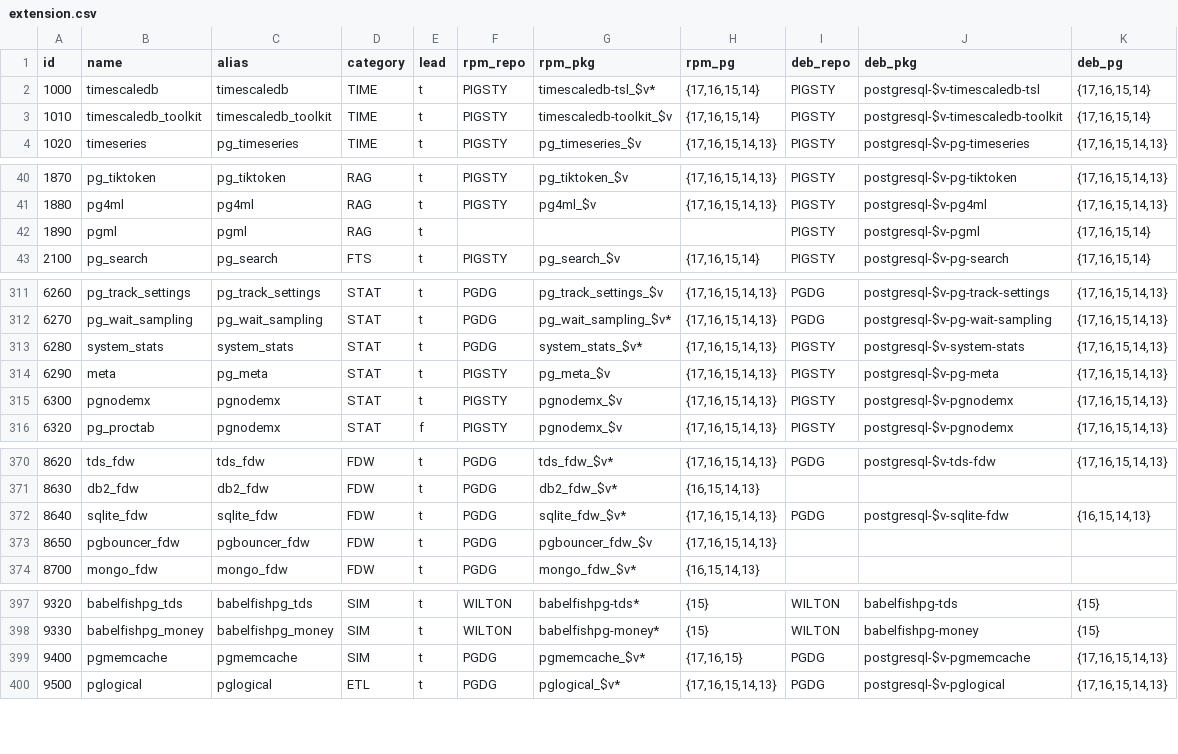
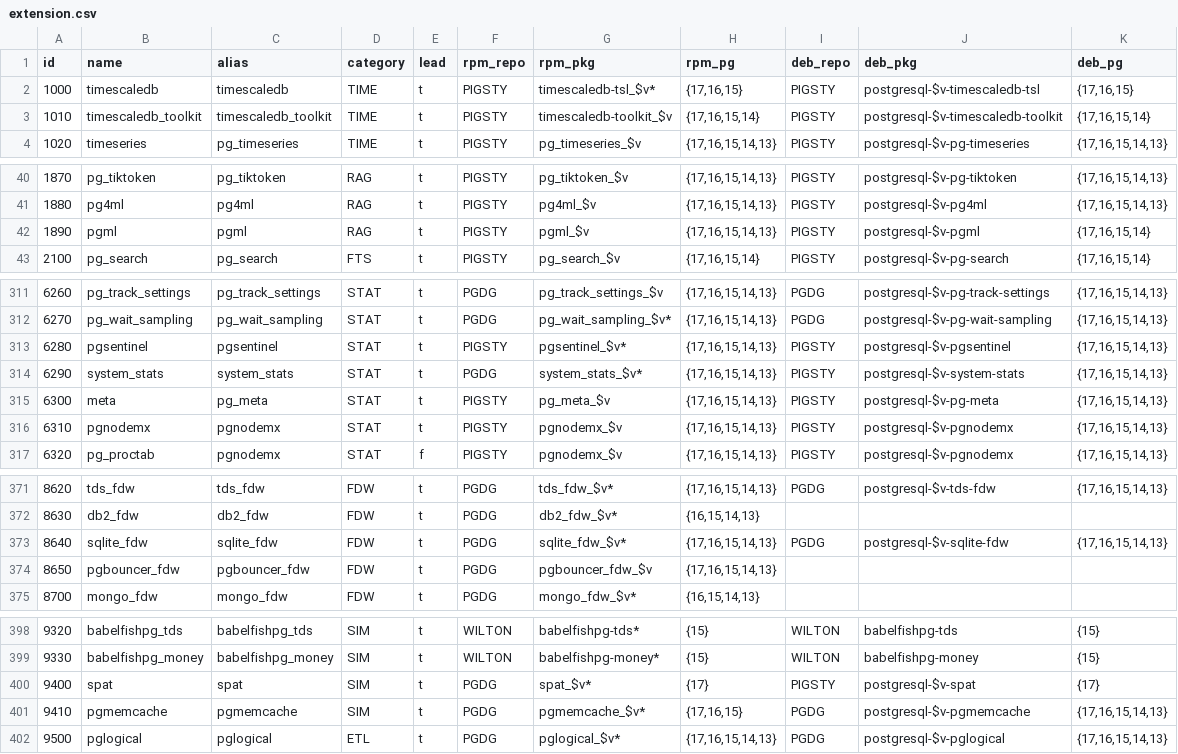
Before and after one commit to pgsty/pigsty, a CSV file: files/extension.csv, drawn as a sheet; only a part is shown, gaps mark what is left out.

Commit message:
update extension list

```diff
--- a/files/extension.csv
+++ b/files/extension.csv
@@ -1,3 +1,3 @@
 id,name,alias,category,lead,rpm_repo,rpm_pkg,rpm_pg,deb_repo,deb_pkg,deb_pg
-1000,timescaledb,timescaledb,TIME,t,PIGSTY,timescaledb-tsl_$v*,"{17,16,15,14}",PIGSTY,postgresql-$v-timescaledb-tsl,"{17,16,15,14}"
+1000,timescaledb,timescaledb,TIME,t,PIGSTY,timescaledb-tsl_$v*,"{17,16,15}",PIGSTY,postgresql-$v-timescaledb-tsl,"{17,16,15}"
 1010,timescaledb_toolkit,timescaledb_toolkit,TIME,t,PIGSTY,timescaledb-toolkit_$v,"{17,16,15,14}",PIGSTY,postgresql-$v-timescaledb-toolkit,"{17,16,15,14}"
@@ -41,3 +41,3 @@ id,name,alias,category,lead,rpm_repo,rpm_pkg,rpm_pg,deb_repo,deb_pkg,deb_pg
 1880,pg4ml,pg4ml,RAG,t,PIGSTY,pg4ml_$v,"{17,16,15,14,13}",PIGSTY,postgresql-$v-pg4ml,"{17,16,15,14,13}"
-1890,pgml,pgml,RAG,t,,,,PIGSTY,postgresql-$v-pgml,"{17,16,15,14}"
+1890,pgml,pgml,RAG,t,PIGSTY,pgml_$v,"{17,16,15,14,13}",PIGSTY,postgresql-$v-pgml,"{17,16,15,14}"
 2100,pg_search,pg_search,FTS,t,PIGSTY,pg_search_$v,"{17,16,15,14}",PIGSTY,postgresql-$v-pg-search,"{17,16,15,14}"
@@ -312,5 +312,6 @@ id,name,alias,category,lead,rpm_repo,rpm_pkg,rpm_pg,deb_repo,deb_pkg,deb_pg
 6270,pg_wait_sampling,pg_wait_sampling,STAT,t,PGDG,pg_wait_sampling_$v*,"{17,16,15,14,13}",PGDG,postgresql-$v-pg-wait-sampling,"{17,16,15,14,13}"
-6280,system_stats,system_stats,STAT,t,PGDG,system_stats_$v*,"{17,16,15,14,13}",PIGSTY,postgresql-$v-system-stats,"{17,16,15,14,13}"
-6290,meta,pg_meta,STAT,t,PIGSTY,pg_meta_$v,"{17,16,15,14,13}",PIGSTY,postgresql-$v-pg-meta,"{17,16,15,14,13}"
-6300,pgnodemx,pgnodemx,STAT,t,PIGSTY,pgnodemx_$v,"{17,16,15,14,13}",PIGSTY,postgresql-$v-pgnodemx,"{17,16,15,14,13}"
+6280,pgsentinel,pgsentinel,STAT,t,PIGSTY,pgsentinel_$v*,"{17,16,15,14,13}",PIGSTY,postgresql-$v-pgsentinel,"{17,16,15,14,13}"
+6290,system_stats,system_stats,STAT,t,PGDG,system_stats_$v*,"{17,16,15,14,13}",PIGSTY,postgresql-$v-system-stats,"{17,16,15,14,13}"
+6300,meta,pg_meta,STAT,t,PIGSTY,pg_meta_$v,"{17,16,15,14,13}",PIGSTY,postgresql-$v-pg-meta,"{17,16,15,14,13}"
+6310,pgnodemx,pgnodemx,STAT,t,PIGSTY,pgnodemx_$v,"{17,16,15,14,13}",PIGSTY,postgresql-$v-pgnodemx,"{17,16,15,14,13}"
 6320,pg_proctab,pgnodemx,STAT,f,PIGSTY,pgnodemx_$v,"{17,16,15,14,13}",PIGSTY,postgresql-$v-pgnodemx,"{17,16,15,14,13}"
@@ -371,3 +372,3 @@ id,name,alias,category,lead,rpm_repo,rpm_pkg,rpm_pg,deb_repo,deb_pkg,deb_pg
 8630,db2_fdw,db2_fdw,FDW,t,PGDG,db2_fdw_$v*,"{16,15,14,13}",,,
-8640,sqlite_fdw,sqlite_fdw,FDW,t,PGDG,sqlite_fdw_$v*,"{17,16,15,14,13}",PGDG,postgresql-$v-sqlite-fdw,"{16,15,14,13}"
+8640,sqlite_fdw,sqlite_fdw,FDW,t,PGDG,sqlite_fdw_$v*,"{17,16,15,14,13}",PGDG,postgresql-$v-sqlite-fdw,"{17,16,15,14,13}"
 8650,pgbouncer_fdw,pgbouncer_fdw,FDW,t,PGDG,pgbouncer_fdw_$v,"{17,16,15,14,13}",,,
@@ -398,3 +399,4 @@ id,name,alias,category,lead,rpm_repo,rpm_pkg,rpm_pg,deb_repo,deb_pkg,deb_pg
 9330,babelfishpg_money,babelfishpg_money,SIM,t,WILTON,babelfishpg-money*,{15},WILTON,babelfishpg-money,{15}
-9400,pgmemcache,pgmemcache,SIM,t,PGDG,pgmemcache_$v*,"{17,16,15}",PGDG,postgresql-$v-pgmemcache,"{17,16,15,14,13}"
+9400,spat,spat,SIM,t,PGDG,spat_$v*,{17},PIGSTY,postgresql-$v-spat,{17}
+9410,pgmemcache,pgmemcache,SIM,t,PGDG,pgmemcache_$v*,"{17,16,15}",PGDG,postgresql-$v-pgmemcache,"{17,16,15,14,13}"
 9500,pglogical,pglogical,ETL,t,PGDG,pglogical_$v*,"{17,16,15,14,13}",PGDG,postgresql-$v-pglogical,"{17,16,15,14,13}"
```
Also changed, not shown: 12 other files.
